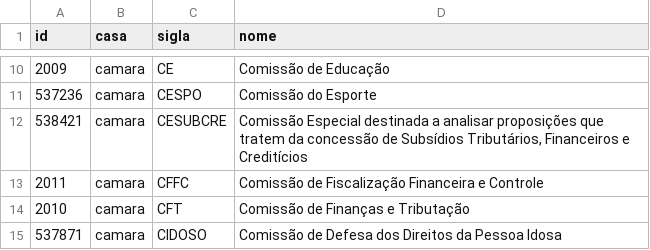
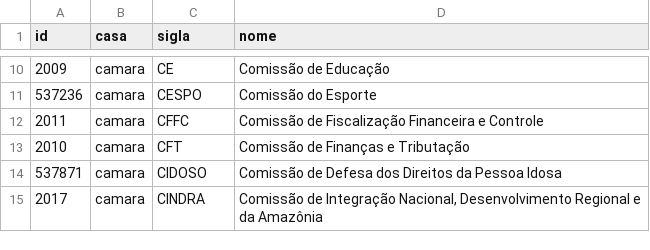
Before and after one commit to parlametria/perfil-parlamentar-dados, a CSV file: crawler/raw_data/comissoes.csv, drawn as a sheet; only a part is shown, gaps mark what is left out; the shorter side is filled out with more unchanged rows.

```diff
--- a/crawler/raw_data/comissoes.csv
+++ b/crawler/raw_data/comissoes.csv
@@ -11,3 +11,2 @@ id,casa,sigla,nome
 537236,camara,CESPO,Comissão do Esporte
-538421,camara,CESUBCRE,"Comissão Especial destinada a analisar proposições que tratem da concessão de Subsídios Tributários, Financeiros e Creditícios"
 2011,camara,CFFC,Comissão de Fiscalização Financeira e Controle
```
Also changed, not shown: bd/data/comissoes.csv, bd/data/composicao_comissoes.csv, 3 other files.
